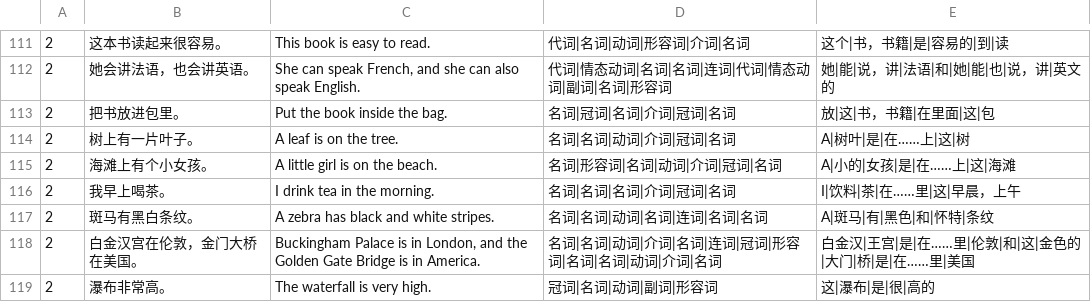
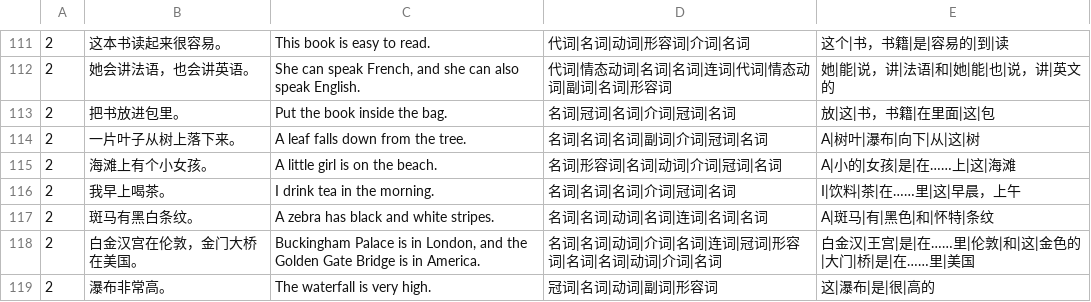
Before and after one commit to huangmoling/spellpal, a TSV file: scripts/data/sentences-jj-5a.tsv, drawn as a sheet; only a part is shown, gaps mark what is left out.

Commit message:
data(jj): Join In 五上 217 句补齐，覆盖率 100%

```diff
--- a/scripts/data/sentences-jj-5a.tsv
+++ b/scripts/data/sentences-jj-5a.tsv
@@ -113,3 +113,3 @@
 2	把书放进包里。	Put the book inside the bag.	名词|冠词|名词|介词|冠词|名词	放|这|书，书籍|在里面|这|包
-2	树上有一片叶子。	A leaf is on the tree.	名词|名词|动词|介词|冠词|名词	A|树叶|是|在……上|这|树
+2	一片叶子从树上落下来。	A leaf falls down from the tree.	名词|名词|名词|副词|介词|冠词|名词	A|树叶|瀑布|向下|从|这|树
 2	海滩上有个小女孩。	A little girl is on the beach.	名词|形容词|名词|动词|介词|冠词|名词	A|小的|女孩|是|在……上|这|海滩
```
Also changed, not shown: scripts/data/_src/tb2027/jj-5a.sent.src.tsv, 1 other file.
